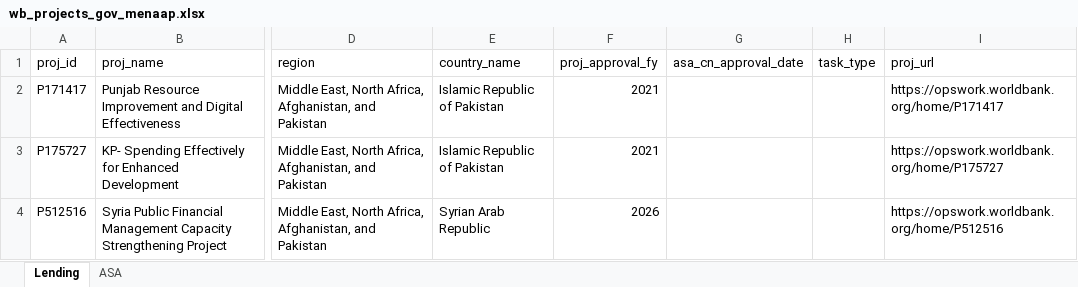
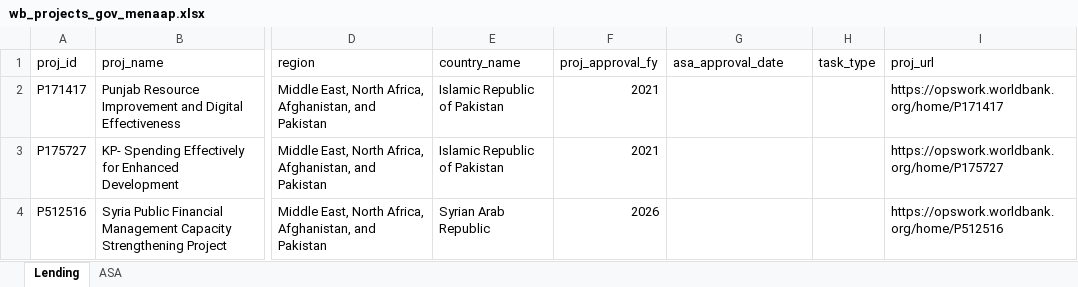
Before and after one commit to WB-PIDA-Data-Science-Shop/portfolioreview, an Excel workbook: inst/extdata/wb_projects_gov_menaap.xlsx, sheet Lending, drawn as a sheet; only a part is shown, gaps mark what is left out; values as stored, in another font and other column widths than the file's, no borders; the diff names each change by its address in the sheet, - before the commit and + after, or states it on an @@ line.

Commit message:
fix approval dates for ASAs

```diff
--- a/inst/extdata/wb_projects_gov_menaap.xlsx (sheet Lending)
+++ b/inst/extdata/wb_projects_gov_menaap.xlsx (sheet Lending)
-G1: asa_cn_approval_date
+G1: asa_approval_date
```
Also changed, not shown: sheet ASA, inst/extdata/wb_projects_gov_afe.xlsx, inst/extdata/wb_projects_gov_afw.xlsx, 15 other files.
